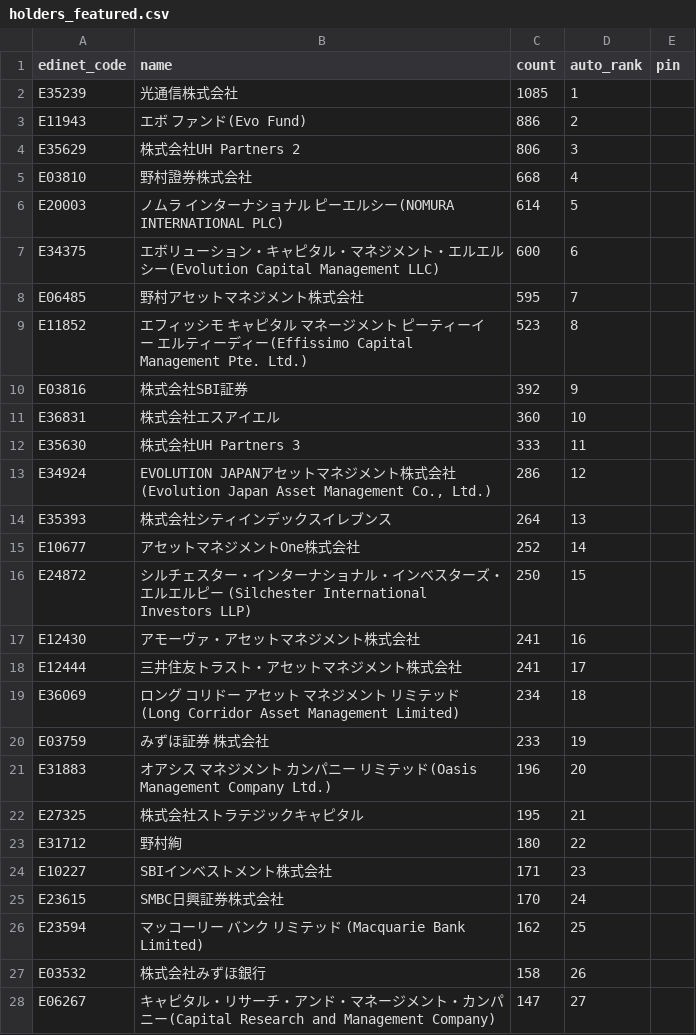
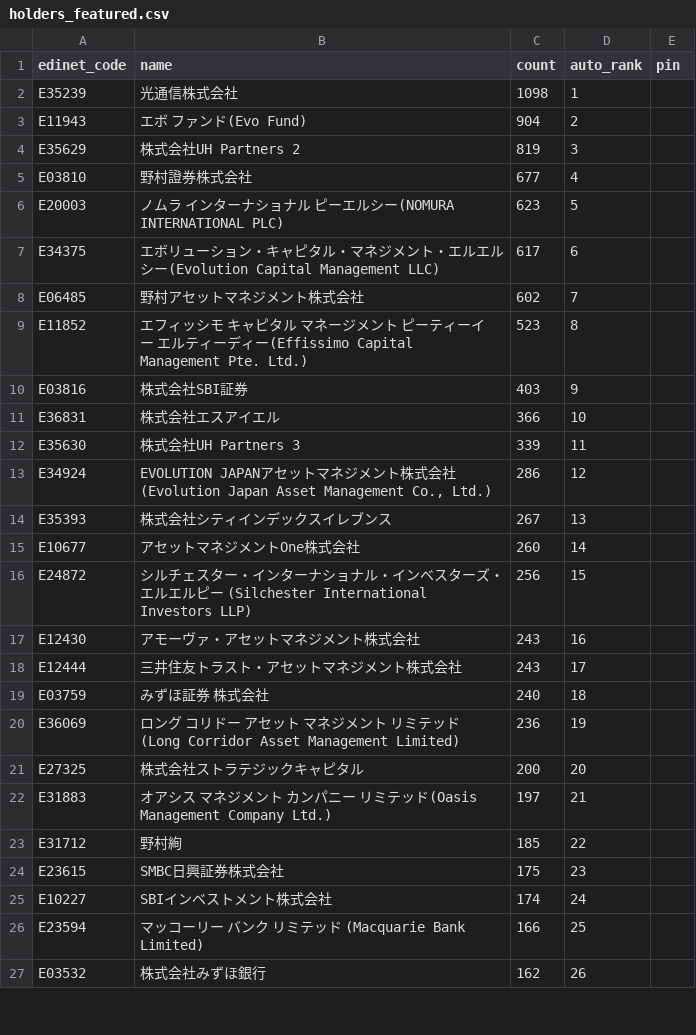
Before and after one commit to oo12takemaru-create/stock-trading-, a CSV file: data/holders_featured.csv, drawn as a sheet; only a part is shown; the diff covers the shown part only.

```diff
--- a/data/holders_featured.csv
+++ b/data/holders_featured.csv
@@ -1,28 +1,27 @@
 edinet_code,name,count,auto_rank,pin
-E35239,光通信株式会社,1085,1,
-E11943,エボ ファンド(Evo Fund),886,2,
-E35629,株式会社UH Partners 2,806,3,
-E03810,野村證券株式会社,668,4,
-E20003,ノムラ インターナショナル ピーエルシー(NOMURA INTERNATIONAL PLC),614,5,
-E34375,エボリューション・キャピタル・マネジメント・エルエルシー(Evolution Capital Management LLC),600,6,
-E06485,野村アセットマネジメント株式会社,595,7,
+E35239,光通信株式会社,1098,1,
+E11943,エボ ファンド(Evo Fund),904,2,
+E35629,株式会社UH Partners 2,819,3,
+E03810,野村證券株式会社,677,4,
+E20003,ノムラ インターナショナル ピーエルシー(NOMURA INTERNATIONAL PLC),623,5,
+E34375,エボリューション・キャピタル・マネジメント・エルエルシー(Evolution Capital Management LLC),617,6,
+E06485,野村アセットマネジメント株式会社,602,7,
 E11852,エフィッシモ キャピタル マネージメント ピーティーイー エルティーディー(Effissimo Capital Management Pte. Ltd.),523,8,
-E03816,株式会社SBI証券,392,9,
-E36831,株式会社エスアイエル,360,10,
-E35630,株式会社UH Partners 3,333,11,
+E03816,株式会社SBI証券,403,9,
+E36831,株式会社エスアイエル,366,10,
+E35630,株式会社UH Partners 3,339,11,
 E34924,"EVOLUTION JAPANアセットマネジメント株式会社(Evolution Japan Asset Management Co., Ltd.)",286,12,
-E35393,株式会社シティインデックスイレブンス,264,13,
-E10677,アセットマネジメントOne株式会社,252,14,
-E24872,シルチェスター・インターナショナル・インベスターズ・エルエルピー (Silchester International Investors LLP),250,15,
-E12430,アモーヴァ・アセットマネジメント株式会社,241,16,
-E12444,三井住友トラスト・アセットマネジメント株式会社,241,17,
-E36069,ロング コリドー アセット マネジメント リミテッド(Long Corridor Asset Management Limited),234,18,
-E03759,みずほ証券 株式会社,233,19,
-E31883,オアシス マネジメント カンパニー リミテッド(Oasis Management Company Ltd.),196,20,
-E27325,株式会社ストラテジックキャピタル,195,21,
-E31712,野村絢,180,22,
-E10227,SBIインベストメント株式会社,171,23,
-E23615,SMBC日興証券株式会社,170,24,
-E23594,マッコーリー バンク リミテッド (Macquarie Bank Limited),162,25,
-E03532,株式会社みずほ銀行,158,26,
-E06267,キャピタル・リサーチ・アンド・マネージメント・カンパニー(Capital Research and Management Company),147,27,
+E35393,株式会社シティインデックスイレブンス,267,13,
+E10677,アセットマネジメントOne株式会社,260,14,
+E24872,シルチェスター・インターナショナル・インベスターズ・エルエルピー (Silchester International Investors LLP),256,15,
+E12430,アモーヴァ・アセットマネジメント株式会社,243,16,
+E12444,三井住友トラスト・アセットマネジメント株式会社,243,17,
+E03759,みずほ証券 株式会社,240,18,
+E36069,ロング コリドー アセット マネジメント リミテッド(Long Corridor Asset Management Limited),236,19,
+E27325,株式会社ストラテジックキャピタル,200,20,
+E31883,オアシス マネジメント カンパニー リミテッド(Oasis Management Company Ltd.),197,21,
+E31712,野村絢,185,22,
+E23615,SMBC日興証券株式会社,175,23,
+E10227,SBIインベストメント株式会社,174,24,
+E23594,マッコーリー バンク リミテッド (Macquarie Bank Limited),166,25,
+E03532,株式会社みずほ銀行,162,26,
```
Also changed, not shown: 9 added rows, 8 removed rows and 21 edited cells elsewhere in this file, 2 other files.
